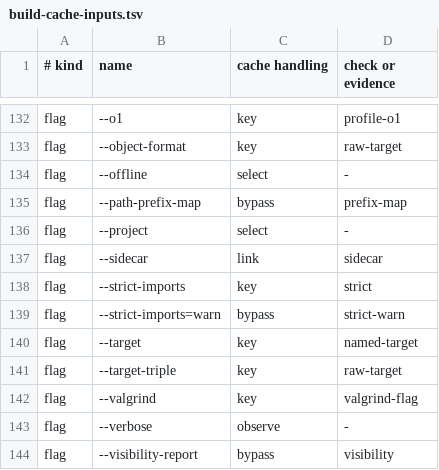
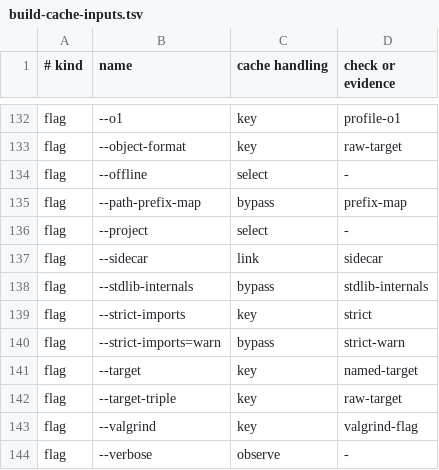
Before and after one commit to AndreBaltazar8/ablac, a TSV file: tools/build-cache-inputs.tsv, drawn as a sheet; only a part is shown, gaps mark what is left out; the shorter side is filled out with more unchanged rows.

```diff
--- a/tools/build-cache-inputs.tsv
+++ b/tools/build-cache-inputs.tsv
@@ -137,2 +137,3 @@ flag	--project	select	-
 flag	--sidecar	link	sidecar
+flag	--stdlib-internals	bypass	stdlib-internals
 flag	--strict-imports	key	strict
```
Also changed, not shown: 44 other files.
